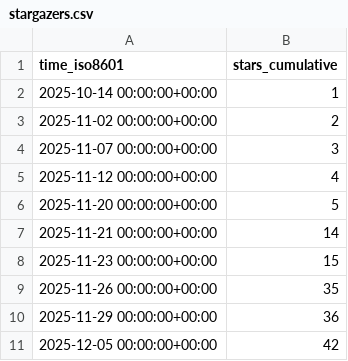
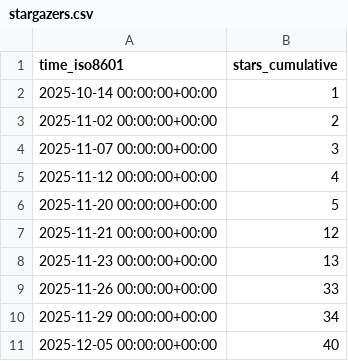
Before and after one commit to abhijit-ubale/Tableau_Workbook_Generator, a CSV file: abhijit-ubale/Tableau_Workbook_Generator/ghrs-data/stargazers.csv, drawn as a sheet.

```diff
--- a/abhijit-ubale/Tableau_Workbook_Generator/ghrs-data/stargazers.csv
+++ b/abhijit-ubale/Tableau_Workbook_Generator/ghrs-data/stargazers.csv
@@ -6,6 +6,6 @@ time_iso8601,stars_cumulative
 2025-11-20 00:00:00+00:00,5
-2025-11-21 00:00:00+00:00,14
-2025-11-23 00:00:00+00:00,15
-2025-11-26 00:00:00+00:00,35
-2025-11-29 00:00:00+00:00,36
-2025-12-05 00:00:00+00:00,42
+2025-11-21 00:00:00+00:00,12
+2025-11-23 00:00:00+00:00,13
+2025-11-26 00:00:00+00:00,33
+2025-11-29 00:00:00+00:00,34
+2025-12-05 00:00:00+00:00,40
```
